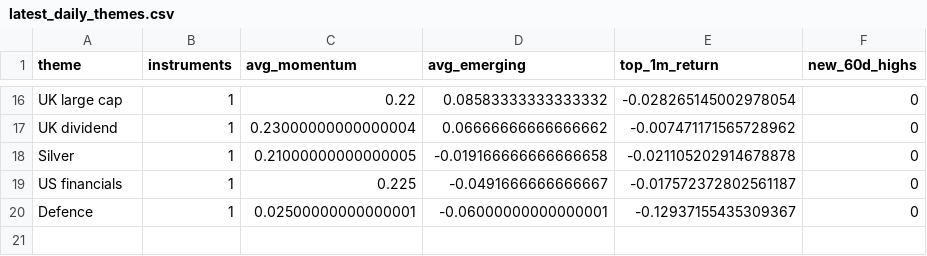
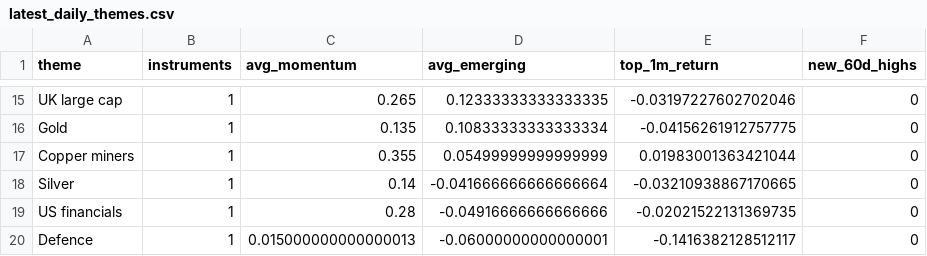
Before and after one commit to MHarvz-Moose/T212_Dashboard, a CSV file: reports/outputs/latest_daily_themes.csv, drawn as a sheet; only a part is shown, gaps mark what is left out; removed rows and columns are numbered as before the commit, all else as after; the diff covers the shown part only; the diff names each change by its address in the sheet, - before the commit and + after, or states it on an @@ line.

```diff
--- a/reports/outputs/latest_daily_themes.csv
+++ b/reports/outputs/latest_daily_themes.csv
-C15 (avg_momentum): 0.22
+C15 (avg_momentum): 0.265
-D15 (avg_emerging): 0.08583333333333332
+D15 (avg_emerging): 0.12333333333333335
-E15 (top_1m_return): -0.028265145002978054
+E15 (top_1m_return): -0.03197227602702046
-row 17: UK dividend | 1 | 0.23000000000000004 | 0.06666666666666662 | -0.007471171565728962 | 0
+row 16: Gold | 1 | 0.135 | 0.10833333333333334 | -0.04156261912757775 | 0
+row 17: Copper miners | 1 | 0.355 | 0.05499999999999999 | 0.01983001363421044 | 0
-C18 (avg_momentum): 0.21000000000000005
+C18 (avg_momentum): 0.14
-D18 (avg_emerging): -0.019166666666666658
+D18 (avg_emerging): -0.041666666666666664
-E18 (top_1m_return): -0.021105202914678878
+E18 (top_1m_return): -0.03210938867170665
-C19 (avg_momentum): 0.225
+C19 (avg_momentum): 0.28
-D19 (avg_emerging): -0.0491666666666667
+D19 (avg_emerging): -0.04916666666666666
-E19 (top_1m_return): -0.017572372802561187
+E19 (top_1m_return): -0.02021522131369735
-C20 (avg_momentum): 0.02500000000000001
+C20 (avg_momentum): 0.015000000000000013
-E20 (top_1m_return): -0.12937155435309367
+E20 (top_1m_return): -0.1416382128512117
```
Also changed, not shown: 4 added rows, 5 removed rows and 24 edited cells elsewhere in this file, data/price_cache/prices_yfinance.csv, reports/outputs/latest_daily_signals.csv, 1 other file.
